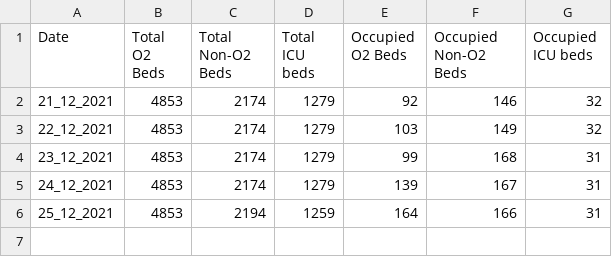
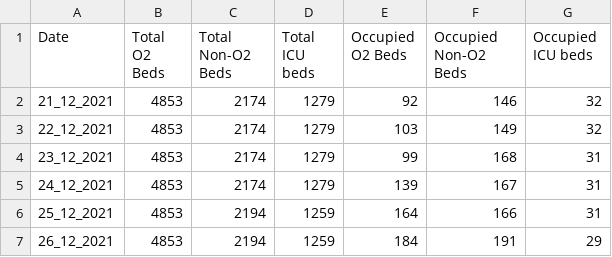
Before and after one commit to saketkc/misc_bed_availability_scraper, a CSV file: data.chennai.csv, drawn as a sheet.

Commit message:
Automated report

```diff
--- a/data.chennai.csv
+++ b/data.chennai.csv
@@ -6 +6,2 @@ Date,Total O2 Beds,Total Non-O2 Beds,Total ICU beds,Occupied O2 Beds,Occupied No
 25_12_2021, 4853, 2194, 1259, 164, 166, 31
+26_12_2021, 4853, 2194, 1259, 184, 191, 29
```
